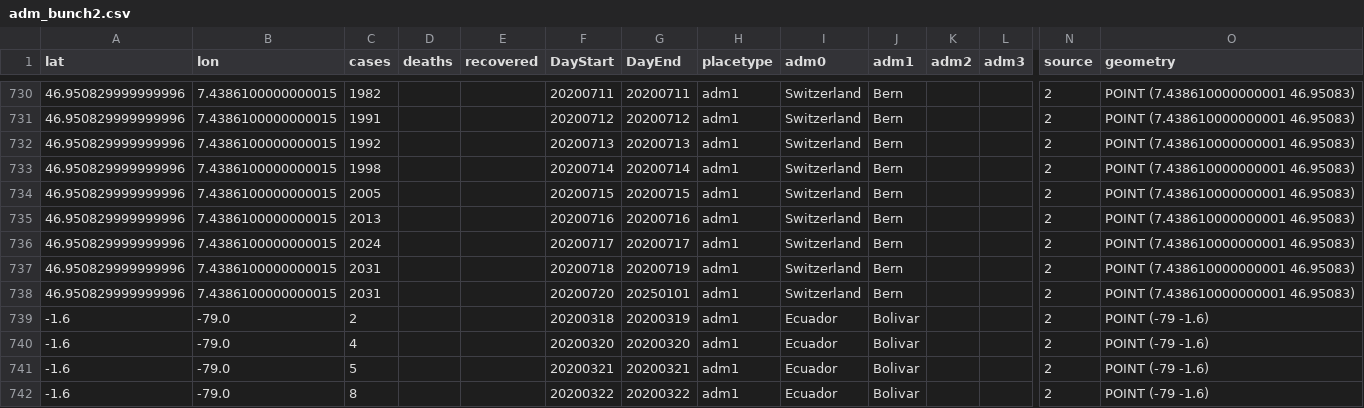
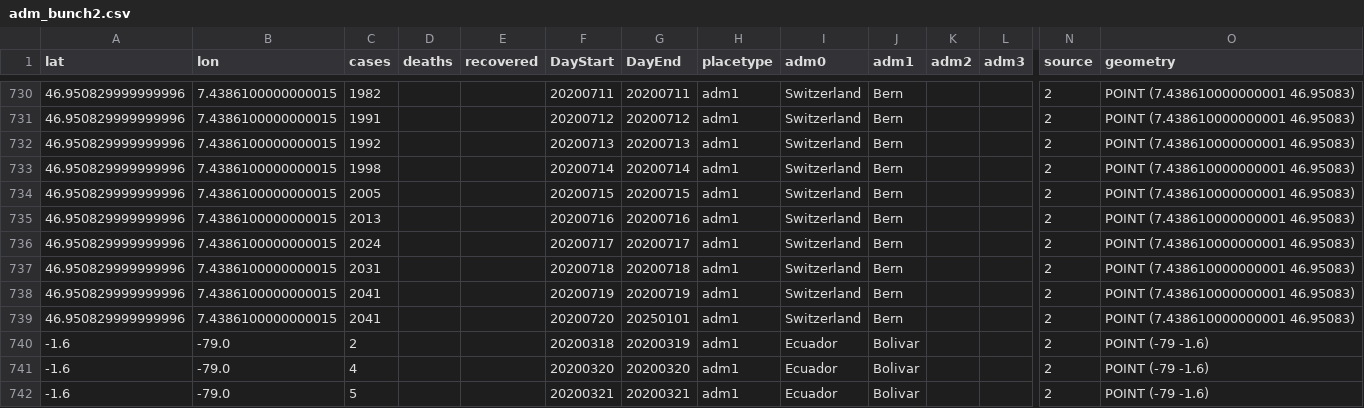
Before and after one commit to hkallam/coronastate, a CSV file: data/layers/adm_bunch2.csv, drawn as a sheet; only a part is shown, gaps mark what is left out; the shorter side is filled out with more unchanged rows; addresses are those after the commit; rows hold the shown columns only; the diff names each change by its address in the sheet, - before the commit and + after, or states it on an @@ line.

Commit message:
upload data

```diff
--- a/data/layers/adm_bunch2.csv
+++ b/data/layers/adm_bunch2.csv
-G737 (DayEnd): 20200719
+G737 (DayEnd): 20200718
+row 738: 46.950829999999996 | 7.4386100000000015 | 2041 |  |  | 20200719 | 20200719 | adm1 | Switzerland | Bern |  |  | 2 | POINT (7.438610000000001 46.95083)
-C739 (cases): 2031
+C739 (cases): 2041
```
Also changed, not shown: data/layers/static_adm1.csv, data/layers/static_adm2.csv, 5 other files.
